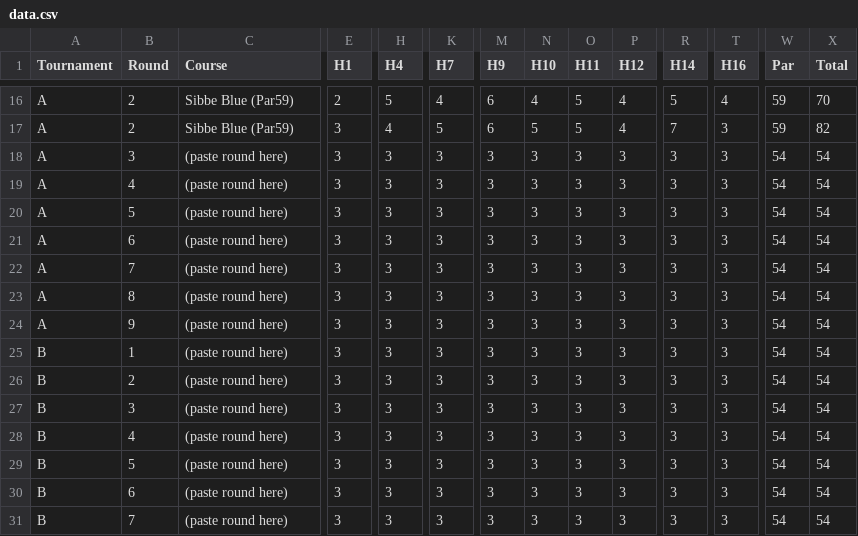
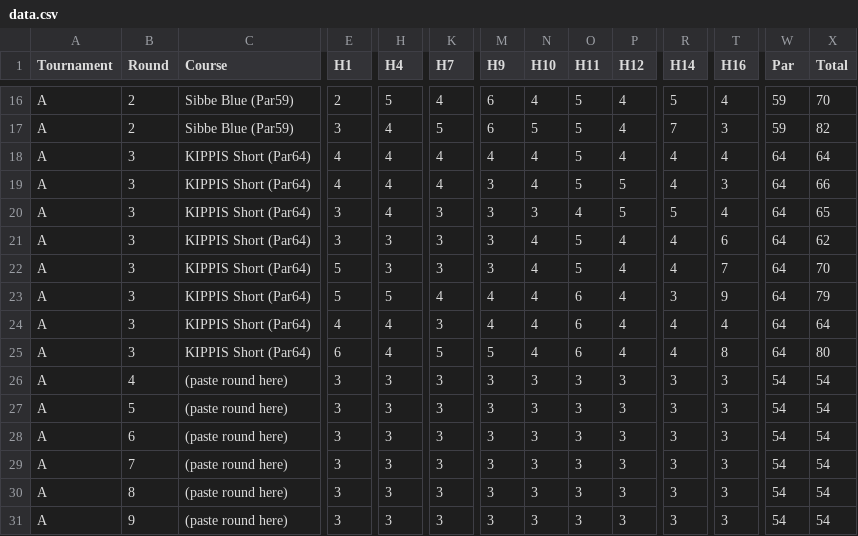
Before and after one commit to Piastoll/Discgolf-dashboard, a CSV file: data.csv, drawn as a sheet; only a part is shown, gaps mark what is left out; the shorter side is filled out with more unchanged rows; rows hold the shown columns only; the diff names each change by its address in the sheet, - before the commit and + after, or states it on an @@ line.

Commit message:
Round 3

```diff
--- a/data.csv
+++ b/data.csv
-C18 (Course): (paste round here)
+C18 (Course): KIPPIS Short (Par64)
-E18 (H1): 3
+E18 (H1): 4
-H18 (H4): 3
+H18 (H4): 4
-K18 (H7): 3
+K18 (H7): 4
-M18 (H9): 3
+M18 (H9): 4
-N18 (H10): 3
+N18 (H10): 4
-O18 (H11): 3
+O18 (H11): 5
-P18 (H12): 3
+P18 (H12): 4
-R18 (H14): 3
+R18 (H14): 4
-T18 (H16): 3
+T18 (H16): 4
-W18 (Par): 54
+W18 (Par): 64
-X18 (Total): 54
+X18 (Total): 64
+row 19: A | 3 | KIPPIS Short (Par64) | 4 | 4 | 4 | 3 | 4 | 5 | 5 | 4 | 3 | 64 | 66
+row 20: A | 3 | KIPPIS Short (Par64) | 3 | 4 | 3 | 3 | 3 | 4 | 5 | 5 | 4 | 64 | 65
+row 21: A | 3 | KIPPIS Short (Par64) | 3 | 3 | 3 | 3 | 4 | 5 | 4 | 4 | 6 | 64 | 62
+row 22: A | 3 | KIPPIS Short (Par64) | 5 | 3 | 3 | 3 | 4 | 5 | 4 | 4 | 7 | 64 | 70
+row 23: A | 3 | KIPPIS Short (Par64) | 5 | 5 | 4 | 4 | 4 | 6 | 4 | 3 | 9 | 64 | 79
+row 24: A | 3 | KIPPIS Short (Par64) | 4 | 4 | 3 | 4 | 4 | 6 | 4 | 4 | 4 | 64 | 64
+row 25: A | 3 | KIPPIS Short (Par64) | 6 | 4 | 5 | 5 | 4 | 6 | 4 | 4 | 8 | 64 | 80
```
